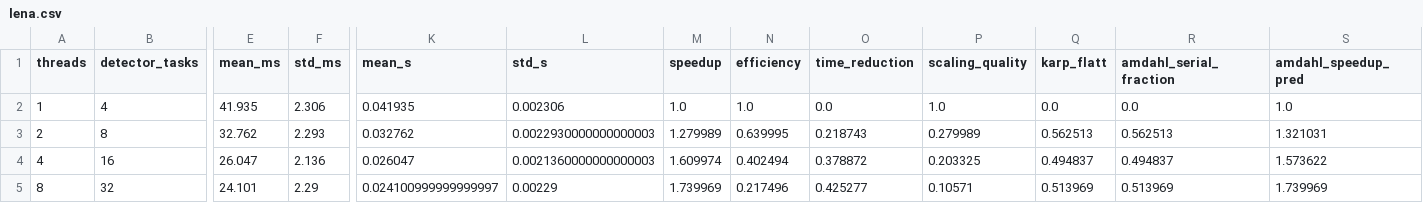
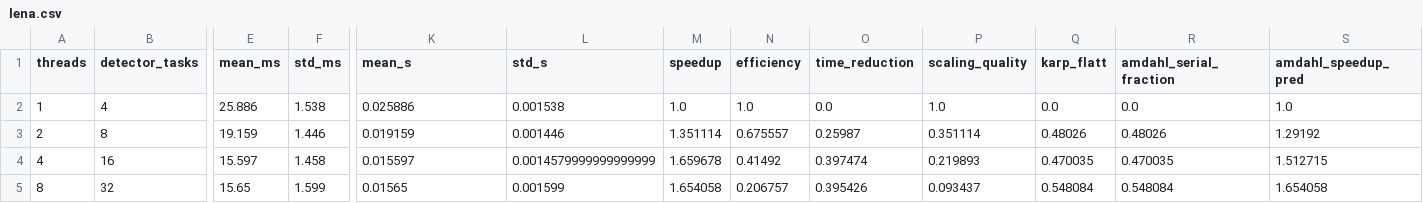
Before and after one commit to partum55/vio, a CSV file: bench_csv/with_avx2/lena.csv, drawn as a sheet; only a part is shown, gaps mark what is left out; the diff names each change by its address in the sheet, - before the commit and + after, or states it on an @@ line.

```diff
--- a/bench_csv/with_avx2/lena.csv
+++ b/bench_csv/with_avx2/lena.csv
-E2 (mean_ms): 41.935
+E2 (mean_ms): 25.886
-F2 (std_ms): 2.306
+F2 (std_ms): 1.538
-K2 (mean_s): 0.041935
+K2 (mean_s): 0.025886
-L2 (std_s): 0.002306
+L2 (std_s): 0.001538
-E3 (mean_ms): 32.762
+E3 (mean_ms): 19.159
-F3 (std_ms): 2.293
+F3 (std_ms): 1.446
-K3 (mean_s): 0.032762
+K3 (mean_s): 0.019159
-L3 (std_s): 0.0022930000000000003
+L3 (std_s): 0.001446
-M3 (speedup): 1.279989
+M3 (speedup): 1.351114
-N3 (efficiency): 0.639995
+N3 (efficiency): 0.675557
-O3 (time_reduction): 0.218743
+O3 (time_reduction): 0.25987
-P3 (scaling_quality): 0.279989
+P3 (scaling_quality): 0.351114
-Q3 (karp_flatt): 0.562513
+Q3 (karp_flatt): 0.48026
-R3 (amdahl_serial_fraction): 0.562513
+R3 (amdahl_serial_fraction): 0.48026
-S3 (amdahl_speedup_pred): 1.321031
+S3 (amdahl_speedup_pred): 1.29192
-E4 (mean_ms): 26.047
+E4 (mean_ms): 15.597
-F4 (std_ms): 2.136
+F4 (std_ms): 1.458
-K4 (mean_s): 0.026047
+K4 (mean_s): 0.015597
-L4 (std_s): 0.0021360000000000003
+L4 (std_s): 0.0014579999999999999
-M4 (speedup): 1.609974
+M4 (speedup): 1.659678
-N4 (efficiency): 0.402494
+N4 (efficiency): 0.41492
-O4 (time_reduction): 0.378872
+O4 (time_reduction): 0.397474
-P4 (scaling_quality): 0.203325
+P4 (scaling_quality): 0.219893
-Q4 (karp_flatt): 0.494837
+Q4 (karp_flatt): 0.470035
-R4 (amdahl_serial_fraction): 0.494837
+R4 (amdahl_serial_fraction): 0.470035
-S4 (amdahl_speedup_pred): 1.573622
+S4 (amdahl_speedup_pred): 1.512715
-E5 (mean_ms): 24.101
+E5 (mean_ms): 15.65
-F5 (std_ms): 2.29
+F5 (std_ms): 1.599
-K5 (mean_s): 0.024100999999999997
+K5 (mean_s): 0.01565
-L5 (std_s): 0.00229
+L5 (std_s): 0.001599
-M5 (speedup): 1.739969
+M5 (speedup): 1.654058
-N5 (efficiency): 0.217496
+N5 (efficiency): 0.206757
-O5 (time_reduction): 0.425277
+O5 (time_reduction): 0.395426
-P5 (scaling_quality): 0.10571
+P5 (scaling_quality): 0.093437
-Q5 (karp_flatt): 0.513969
+Q5 (karp_flatt): 0.548084
-R5 (amdahl_serial_fraction): 0.513969
+R5 (amdahl_serial_fraction): 0.548084
-S5 (amdahl_speedup_pred): 1.739969
+S5 (amdahl_speedup_pred): 1.654058
```
Also changed, not shown: bench_csv/with_avx2/test_.csv, bench_csv/with_avx2/test__.csv, 19 other files.
